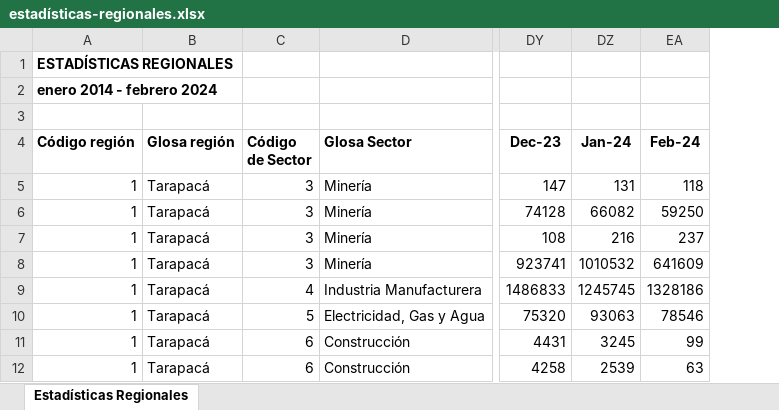
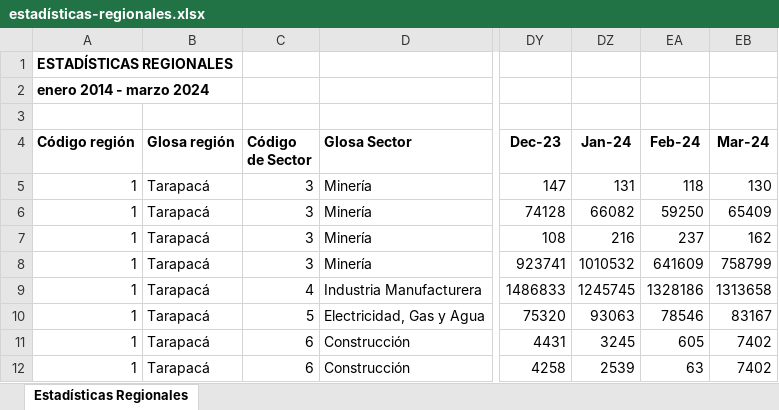
Before and after one commit to Sud-Austral/EstadisticasRegionales, an Excel workbook: Estadísticas Regionales/estadísticas-regionales.xlsx, sheet Estadísticas Regionales, drawn as a sheet; only a part is shown, gaps mark what is left out; values as stored, in another font and other column widths than the file's, no borders; the diff covers the shown part only; the diff names each change by its address in the sheet, - before the commit and + after, or states it on an @@ line.

```diff
--- a/Estadísticas Regionales/estadísticas-regionales.xlsx (sheet Estadísticas Regionales)
+++ b/Estadísticas Regionales/estadísticas-regionales.xlsx (sheet Estadísticas Regionales)
+column EB (Mar-24), rows 5-12: 130 | 65409 | 162 | 758799 | 1313658 | 83167 | 7402 | 7402
-A2 (Código región): enero 2014 - febrero 2024
+A2 (Código región): enero 2014 - marzo 2024
-EA11 (Feb-24): 99
+EA11 (Feb-24): 605
```
Also changed, not shown: 3 added rows, 3 removed rows and 189 edited cells elsewhere in this sheet.
